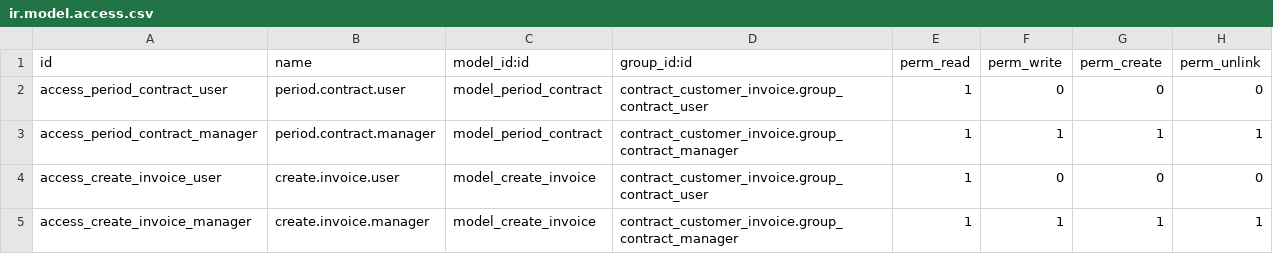
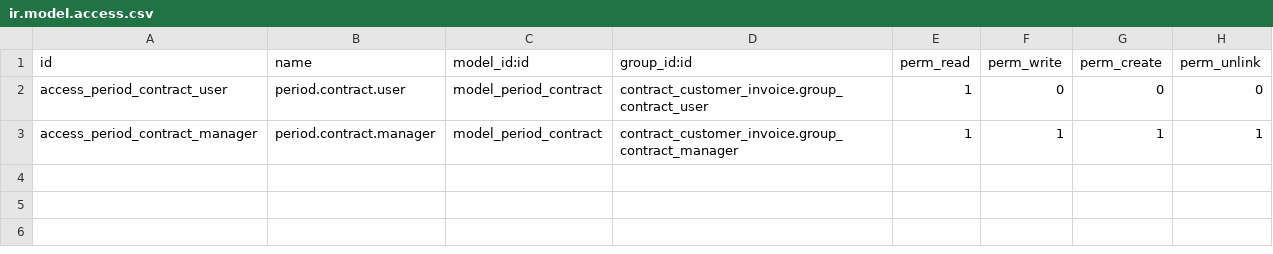
Before and after one commit to julius-network-solutions/julius-openobject-addons, a CSV file: contract_customer_invoice/security/ir.model.access.csv, drawn as a sheet; the diff names each change by its address in the sheet, - before the commit and + after, or states it on an @@ line.

Commit message:
[IMP] code cleaning on the contract_customer_invoice module

```diff
--- a/contract_customer_invoice/security/ir.model.access.csv
+++ b/contract_customer_invoice/security/ir.model.access.csv
-row 4: access_create_invoice_user | create.invoice.user | model_create_invoice | contract_customer_invoice.group_contract_user | 1 | 0 | 0 | 0
-row 5: access_create_invoice_manager | create.invoice.manager | model_create_invoice | contract_customer_invoice.group_contract_manager | 1 | 1 | 1 | 1
```
Also changed, not shown: 8 other files.
